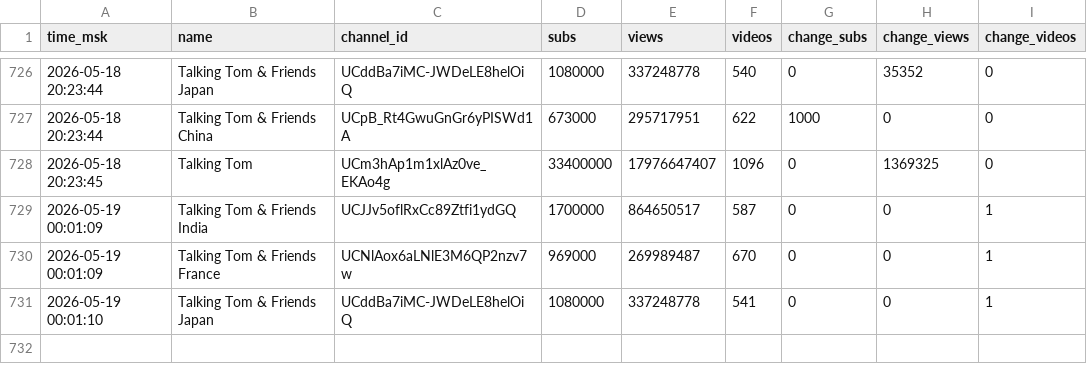
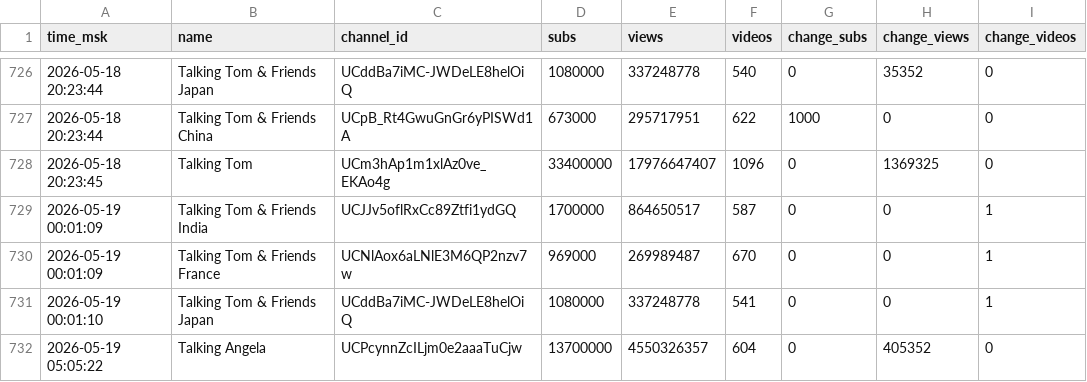
Before and after one commit to PozzisMine/TalkingFriendsStats, a CSV file: stats_log.csv, drawn as a sheet; only a part is shown, gaps mark what is left out; the diff names each change by its address in the sheet, - before the commit and + after, or states it on an @@ line.

```diff
--- a/stats_log.csv
+++ b/stats_log.csv
+row 732: 2026-05-19 05:05:22 | Talking Angela | UCPcynnZcILjm0e2aaaTuCjw | 13700000 | 4550326357 | 604 | 0 | 405352 | 0
```
Also changed, not shown: 1 other file.
